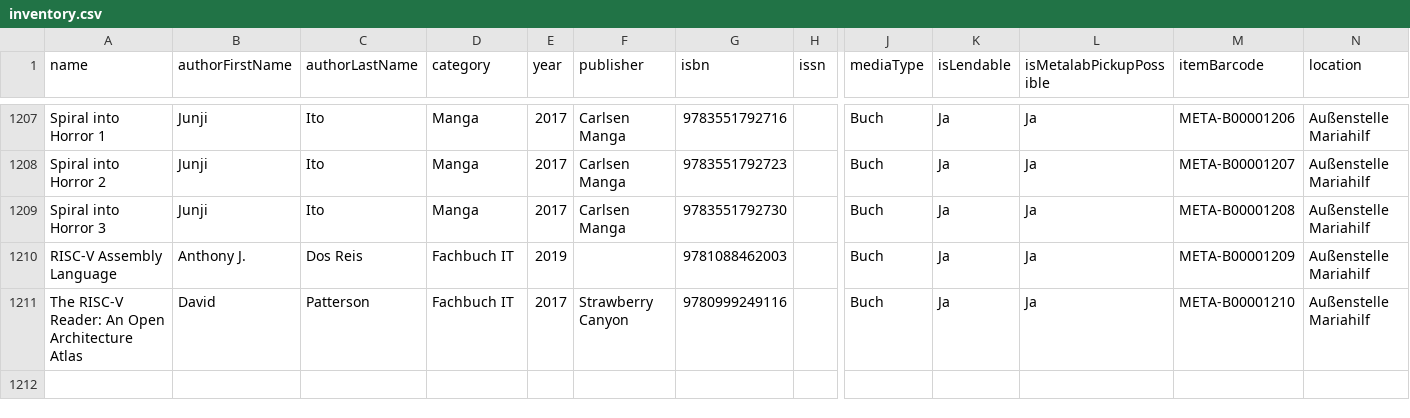
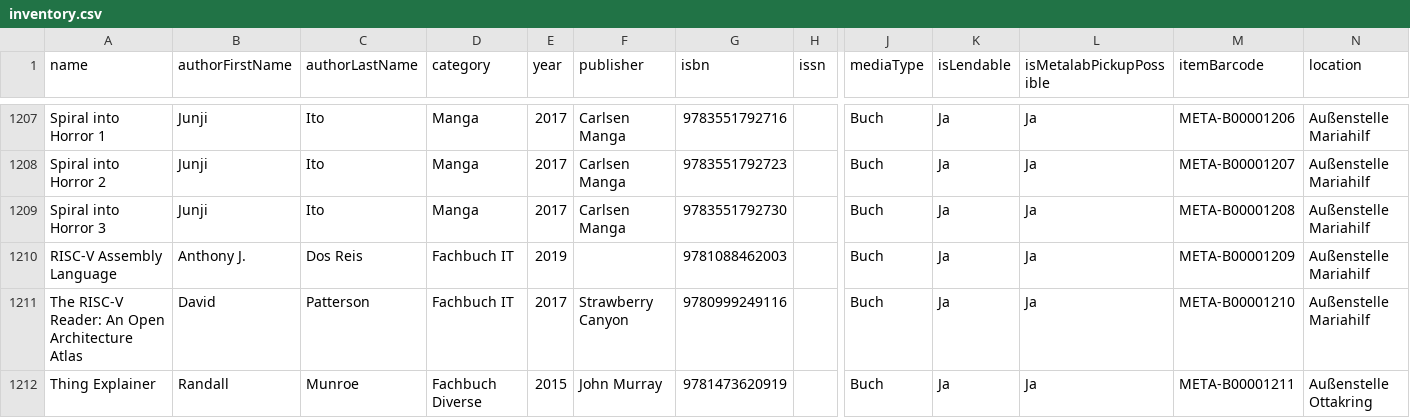
Before and after one commit to Metalab/library-media-inventory, a CSV file: inventory.csv, drawn as a sheet; only a part is shown, gaps mark what is left out; rows hold the shown columns only; the diff names each change by its address in the sheet, - before the commit and + after, or states it on an @@ line.

Commit message:
Update aus Ottakring

```diff
--- a/inventory.csv
+++ b/inventory.csv
+row 1212: Thing Explainer | Randall | Munroe | Fachbuch Diverse | 2015 | John Murray | 9781473620919 |  | Buch | Ja | Ja | META-B00001211 | Außenstelle Ottakring
```
